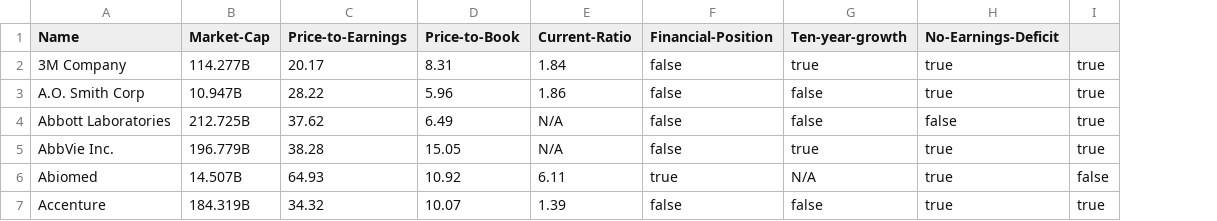
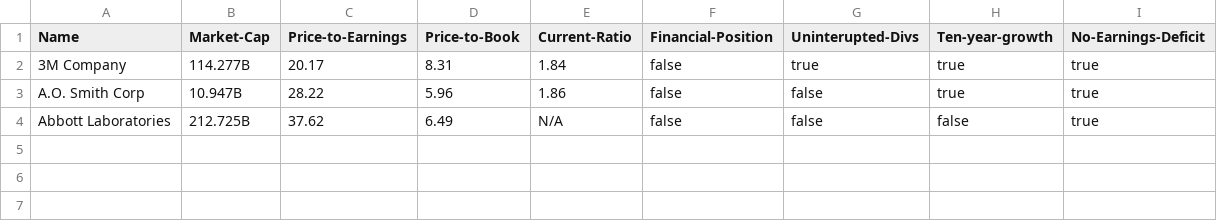
Before and after one commit to chrismcgale/finance-scrape, a CSV file: data.csv, drawn as a sheet; removed rows and columns are numbered as before the commit, all else as after; the diff names each change by its address in the sheet, - before the commit and + after, or states it on an @@ line.

```diff
--- a/data.csv
+++ b/data.csv
+column G (Uninterupted-Divs), rows 2-4: true | false | false
-column I, rows 2-4: all true
-H3 (Ten-year-growth): false
+H3 (Ten-year-growth): true
-I4 (No-Earnings-Deficit): false
+I4 (No-Earnings-Deficit): true
-row 5: AbbVie Inc. | 196.779B | 38.28 | 15.05 | N/A | false | true | true | true
-row 6: Abiomed | 14.507B | 64.93 | 10.92 | 6.11 | true | N/A | true | false
-row 7: Accenture | 184.319B | 34.32 | 10.07 | 1.39 | false | false | true | true
```
Also changed, not shown: 1 other file.
